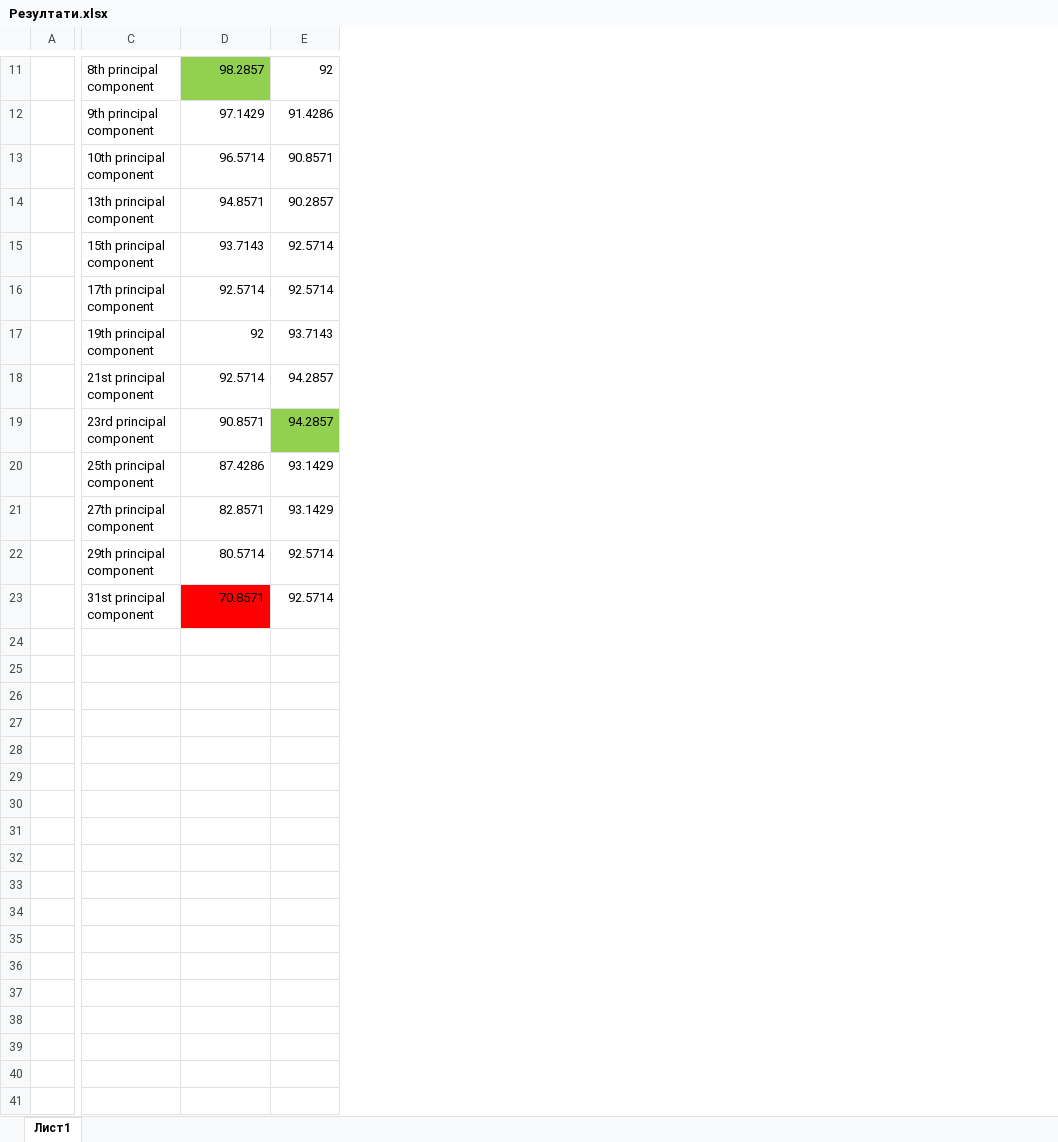
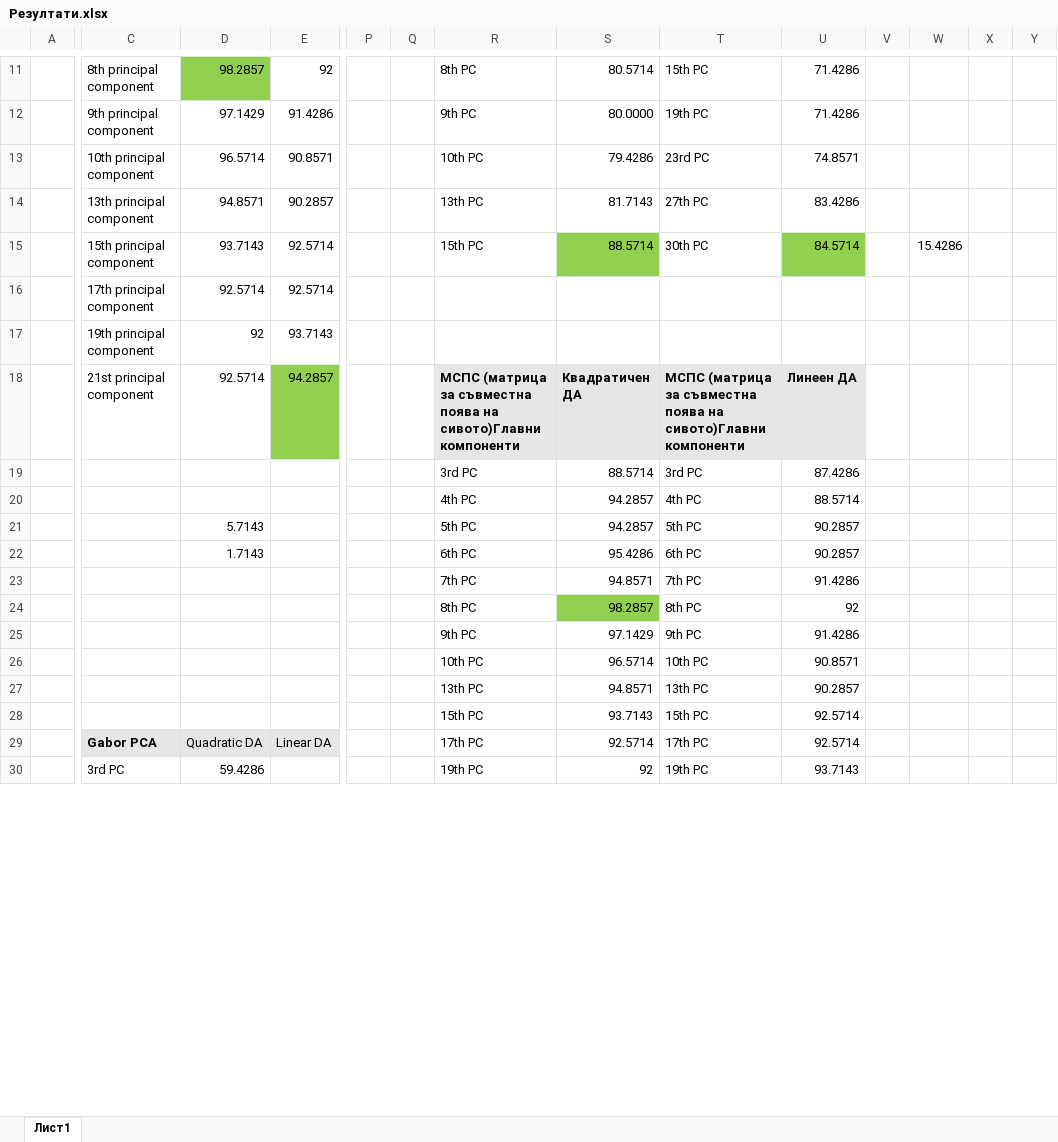
Before and after one commit to LyubomirZaykov/Masters-Final-Thesis, an Excel workbook: Matlab files/Резултати.xlsx, sheet Лист1, drawn as a sheet; only a part is shown, gaps mark what is left out; values as stored, in another font and other column widths than the file's, no borders; removed rows and columns are numbered as before the commit, all else as after; rows hold the shown columns only; the diff covers the shown part only; the diff names each change by its address in the sheet, - before the commit and + after, or states it on an @@ line.

```diff
--- a/Matlab files/Резултати.xlsx (sheet Лист1)
+++ b/Matlab files/Резултати.xlsx (sheet Лист1)
+column P, empty
+column Q, empty
+column R, rows 11-22: 8th PC | 9th PC | 10th PC | 13th PC | 15th PC |  |  | МСПС (матрица за съвместна поява на сивото)Главни компоненти | 3rd PC | 4th PC | 5th PC | 6th PC; rows 24-28: 8th PC | 9th PC | 10th PC | 13th PC | 15th PC
+column S, rows 11-22: 80.5714 | 80.0000 | 79.4286 | 81.7143 | 88.5714 |  |  | Квадратичен ДА | 88.5714 | 94.2857 | 94.2857 | 95.4286; rows 24-28: 98.2857 | 97.1429 | 96.5714 | 94.8571 | 93.7143
+column T, rows 11-22: 15th PC | 19th PC | 23rd PC | 27th PC | 30th PC |  |  | МСПС (матрица за съвместна поява на сивото)Главни компоненти | 3rd PC | 4th PC | 5th PC | 6th PC; rows 24-28: 8th PC | 9th PC | 10th PC | 13th PC | 15th PC
+column U, rows 11-22: 71.4286 | 71.4286 | 74.8571 | 83.4286 | 84.5714 |  |  | Линеен ДА | 87.4286 | 88.5714 | 90.2857 | 90.2857; rows 24-28: 92 | 91.4286 | 90.8571 | 90.2857 | 92.5714
+column V, empty
+column W, row 15: 15.4286
+column X, empty
+column Y, empty
-E18 fill: none
+E18 fill: #92D050
-C19: 23rd principal component
+C19: (empty)
-D19: 90.8571
+D19: (empty)
-E19: 94.2857
+E19: (empty)
-E19 fill: #92D050
+E19 fill: none
-C20: 25th principal component
+C20: (empty)
-D20: 87.4286
+D20: (empty)
-E20:E21: 93.1429
+E20:E21: (empty)
-C21: 27th principal component
+C21: (empty)
-D21: 82.8571
+D21: 5.7143
-C22: 29th principal component
+C22: (empty)
-D22: 80.5714
+D22: 1.7143
-E22: 92.5714
+E22: (empty)
-row 23:  | 31st principal component | 70.8571 | 92.5714
+row 23:  |  |  |  |  |  | 7th PC | 94.8571 | 7th PC | 91.4286
-row 24: (empty)
+row 24:  |  |  |  |  |  | 8th PC | 98.2857 | 8th PC | 92
-row 25: (empty)
+row 25:  |  |  |  |  |  | 9th PC | 97.1429 | 9th PC | 91.4286
-row 29: (empty)
-row 30: (empty)
-row 31: (empty)
-row 32: (empty)
-row 33: (empty)
-row 34: (empty)
-row 35: (empty)
-row 36: (empty)
-row 37: (empty)
-row 38: (empty)
-row 39: (empty)
-row 40: (empty)
-row 41: (empty)
+row 29:  | Gabor PCA | Quadratic DA | Linear DA |  |  | 17th PC | 92.5714 | 17th PC | 92.5714
+row 30:  | 3rd PC | 59.4286 |  |  |  | 19th PC | 92 | 19th PC | 93.7143
```
Also changed, not shown: 11 added rows, 14 edited cells and cell formats elsewhere in this sheet, 29 other files.
